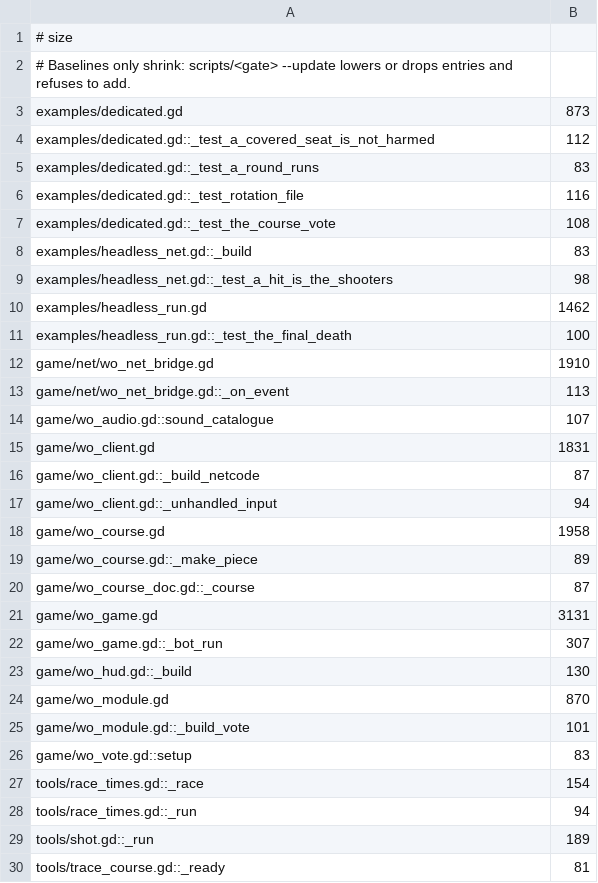
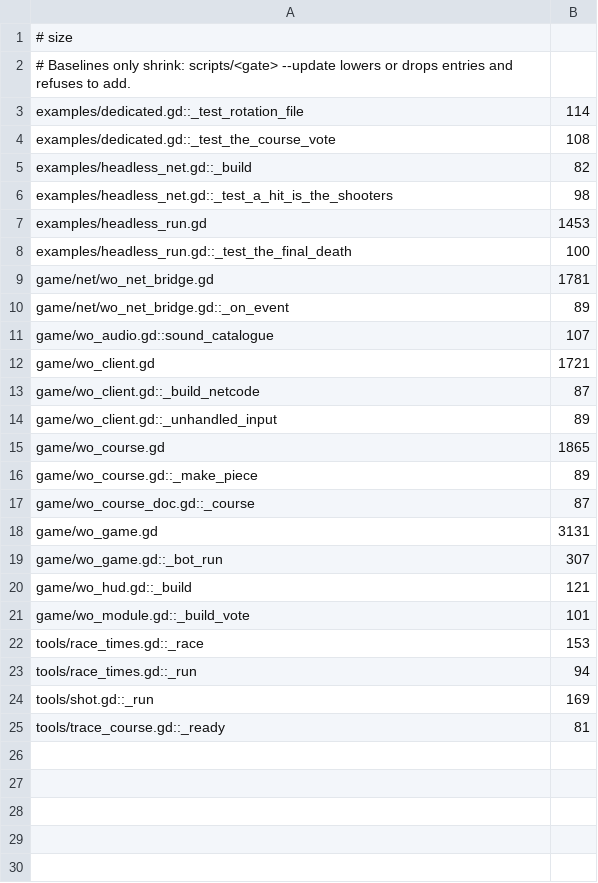
Before and after one commit to zees-games/mg-wipeout, a TSV file: ci/efficiency/size.tsv, drawn as a sheet.

```diff
--- a/ci/efficiency/size.tsv
+++ b/ci/efficiency/size.tsv
@@ -2,18 +2,15 @@
 # Baselines only shrink: scripts/<gate> --update lowers or drops entries and refuses to add.
-examples/dedicated.gd	873
-examples/dedicated.gd::_test_a_covered_seat_is_not_harmed	112
-examples/dedicated.gd::_test_a_round_runs	83
-examples/dedicated.gd::_test_rotation_file	116
+examples/dedicated.gd::_test_rotation_file	114
 examples/dedicated.gd::_test_the_course_vote	108
-examples/headless_net.gd::_build	83
+examples/headless_net.gd::_build	82
 examples/headless_net.gd::_test_a_hit_is_the_shooters	98
-examples/headless_run.gd	1462
+examples/headless_run.gd	1453
 examples/headless_run.gd::_test_the_final_death	100
-game/net/wo_net_bridge.gd	1910
-game/net/wo_net_bridge.gd::_on_event	113
+game/net/wo_net_bridge.gd	1781
+game/net/wo_net_bridge.gd::_on_event	89
 game/wo_audio.gd::sound_catalogue	107
-game/wo_client.gd	1831
+game/wo_client.gd	1721
 game/wo_client.gd::_build_netcode	87
-game/wo_client.gd::_unhandled_input	94
-game/wo_course.gd	1958
+game/wo_client.gd::_unhandled_input	89
+game/wo_course.gd	1865
 game/wo_course.gd::_make_piece	89
@@ -22,9 +19,7 @@ game/wo_game.gd	3131
 game/wo_game.gd::_bot_run	307
-game/wo_hud.gd::_build	130
-game/wo_module.gd	870
+game/wo_hud.gd::_build	121
 game/wo_module.gd::_build_vote	101
-game/wo_vote.gd::setup	83
-tools/race_times.gd::_race	154
+tools/race_times.gd::_race	153
 tools/race_times.gd::_run	94
-tools/shot.gd::_run	189
+tools/shot.gd::_run	169
 tools/trace_course.gd::_ready	81
```
Also changed, not shown: 1 other file.
